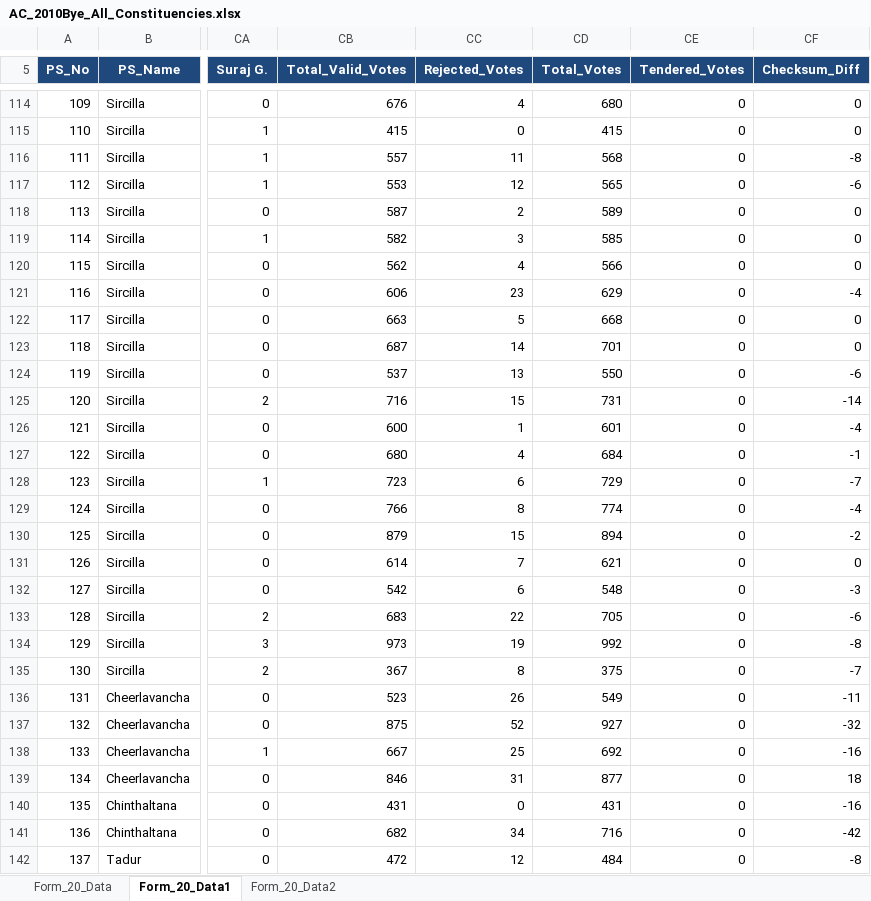
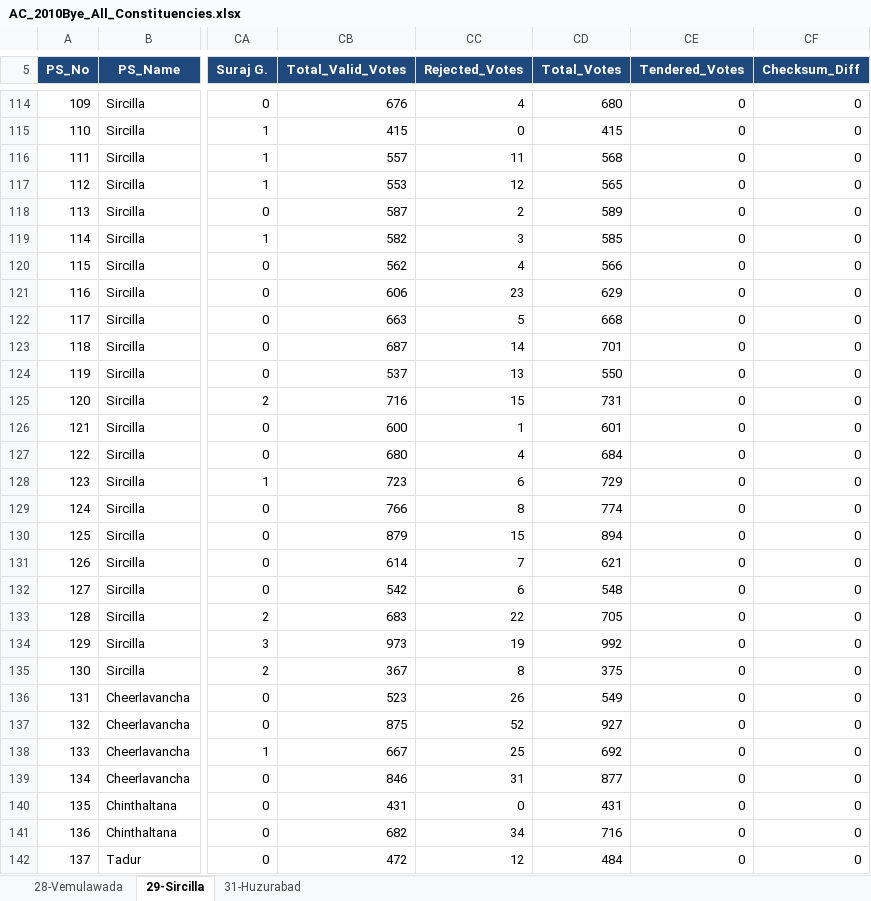
Before and after one commit to Mtaskapp/Karimnagar_xlsx, an Excel workbook: AC_2010Bye/AC_2010Bye_All_Constituencies.xlsx, sheet 29-Sircilla, drawn as a sheet; only a part is shown, gaps mark what is left out; values as stored, in another font and other column widths than the file's, no borders; the diff covers the shown part only; the diff names each change by its address in the sheet, - before the commit and + after, or states it on an @@ line.

```diff
--- a/AC_2010Bye/AC_2010Bye_All_Constituencies.xlsx (sheet 29-Sircilla)
+++ b/AC_2010Bye/AC_2010Bye_All_Constituencies.xlsx (sheet 29-Sircilla)
-sheet tab: Form_20_Data
+sheet tab: 28-Vemulawada
-sheet tab: Form_20_Data1
+sheet tab: 29-Sircilla
-sheet tab: Form_20_Data2
+sheet tab: 31-Huzurabad
-CF116 (Checksum_Diff): -8
+CF116 (Checksum_Diff): 0
-CF117 (Checksum_Diff): -6
+CF117 (Checksum_Diff): 0
-CF121 (Checksum_Diff): -4
+CF121 (Checksum_Diff): 0
-CF124 (Checksum_Diff): -6
+CF124 (Checksum_Diff): 0
-CF125 (Checksum_Diff): -14
+CF125 (Checksum_Diff): 0
-CF126 (Checksum_Diff): -4
+CF126 (Checksum_Diff): 0
-CF127 (Checksum_Diff): -1
+CF127 (Checksum_Diff): 0
-CF128 (Checksum_Diff): -7
+CF128 (Checksum_Diff): 0
-CF129 (Checksum_Diff): -4
+CF129 (Checksum_Diff): 0
-CF130 (Checksum_Diff): -2
+CF130 (Checksum_Diff): 0
-CF132 (Checksum_Diff): -3
+CF132 (Checksum_Diff): 0
-CF133 (Checksum_Diff): -6
+CF133 (Checksum_Diff): 0
-CF134 (Checksum_Diff): -8
+CF134 (Checksum_Diff): 0
-CF135 (Checksum_Diff): -7
+CF135 (Checksum_Diff): 0
-CF136 (Checksum_Diff): -11
+CF136 (Checksum_Diff): 0
-CF137 (Checksum_Diff): -32
+CF137 (Checksum_Diff): 0
-CF138 (Checksum_Diff): -16
+CF138 (Checksum_Diff): 0
-CF139 (Checksum_Diff): 18
+CF139 (Checksum_Diff): 0
-CF140 (Checksum_Diff): -16
+CF140 (Checksum_Diff): 0
-CF141 (Checksum_Diff): -42
+CF141 (Checksum_Diff): 0
-CF142 (Checksum_Diff): -8
+CF142 (Checksum_Diff): 0
```
Also changed, not shown: 180 edited cells elsewhere in this sheet, AC_2010Bye/AC_029_Sircilla.xlsx, 1 other file.
